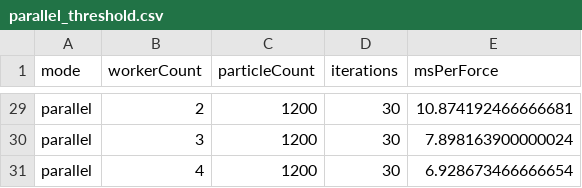
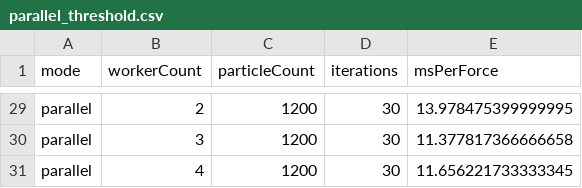
Before and after one commit to paolodeangelis/paolodeangelis.github.io, a CSV file: scripts/parallel_threshold.csv, drawn as a sheet; only a part is shown, gaps mark what is left out; the diff covers the shown part only; the diff names each change by its address in the sheet, - before the commit and + after, or states it on an @@ line.

Commit message:
Optimize LJ MD serial force evaluation

```diff
--- a/scripts/parallel_threshold.csv
+++ b/scripts/parallel_threshold.csv
-E29 (msPerForce): 10.874192466666681
+E29 (msPerForce): 13.978475399999995
-E30 (msPerForce): 7.898163900000024
+E30 (msPerForce): 11.377817366666658
-E31 (msPerForce): 6.928673466666654
+E31 (msPerForce): 11.656221733333345
```
Also changed, not shown: 27 edited cells elsewhere in this file, 2 other files.
